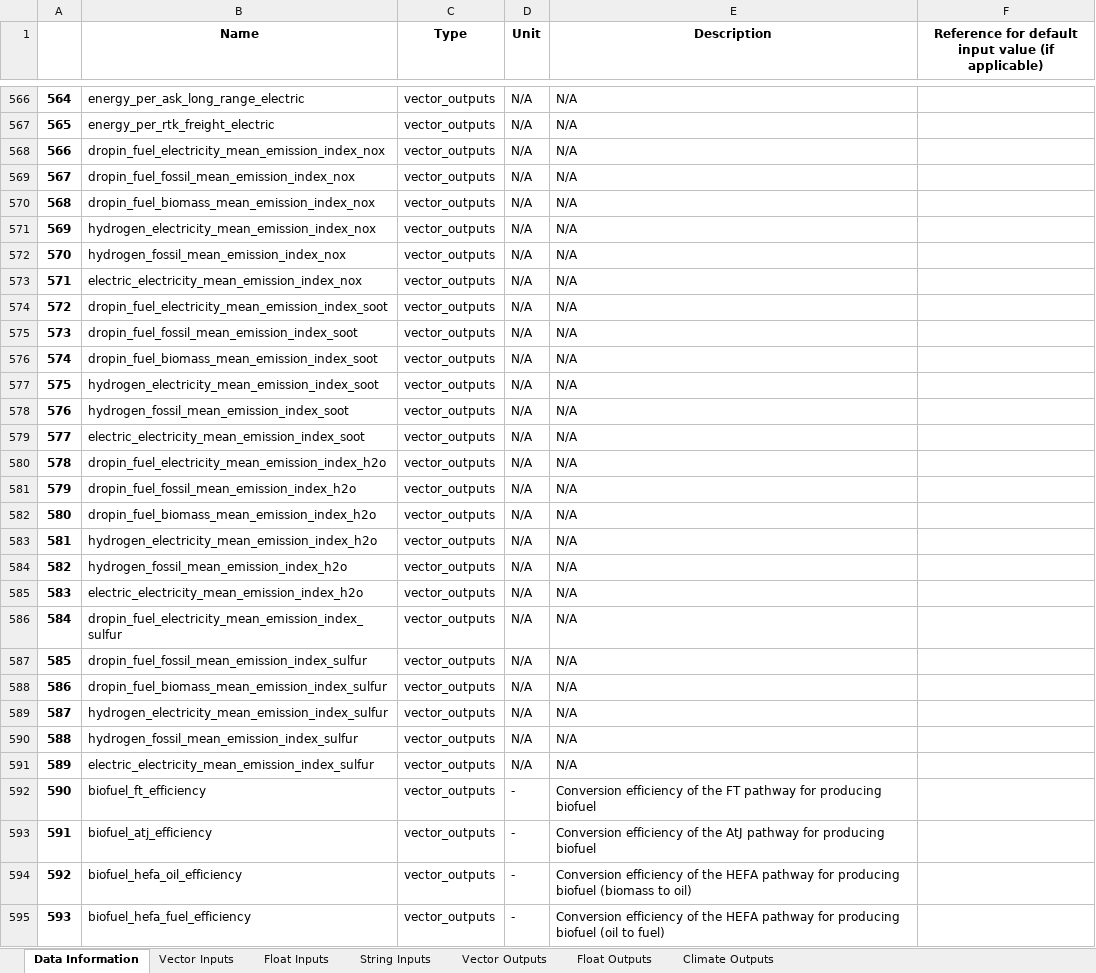
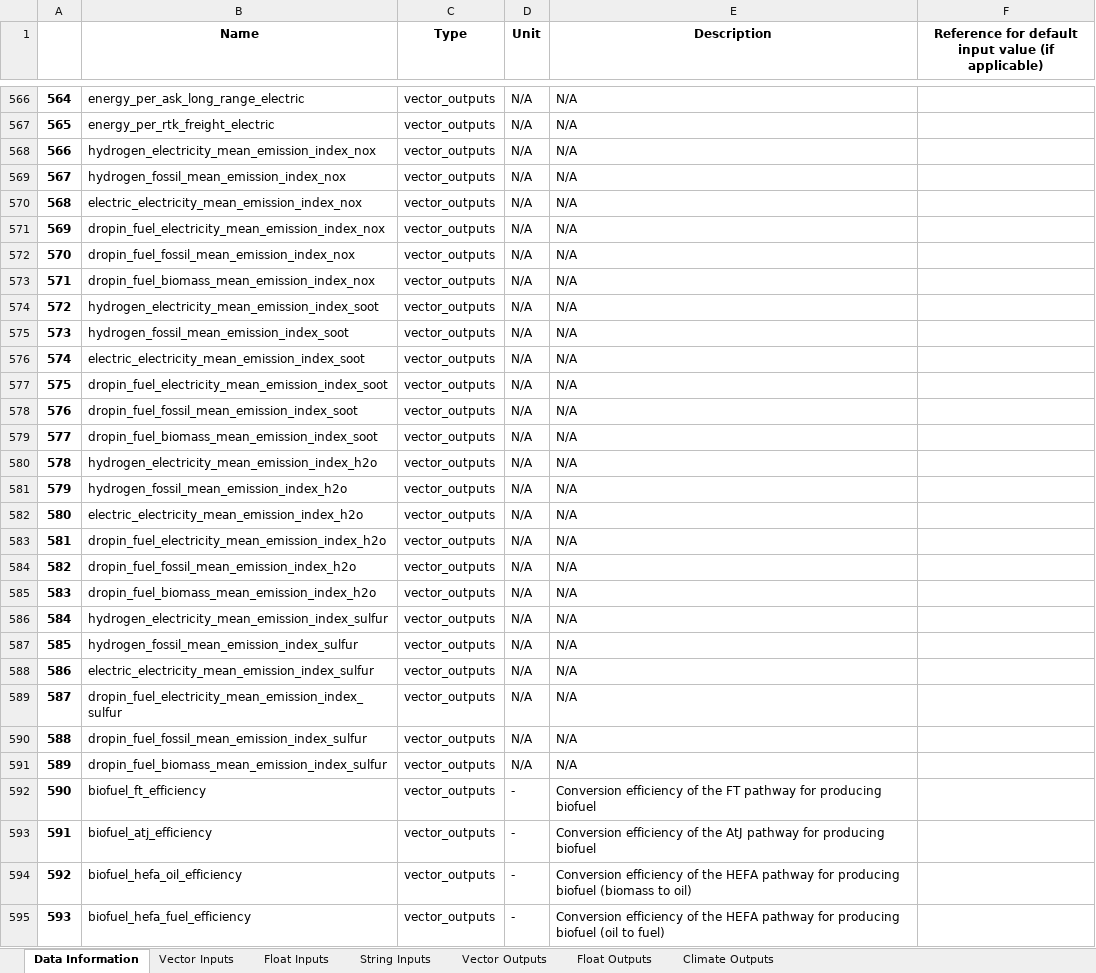
Before and after one commit to AeroMAPS/AeroMAPS, an Excel workbook: aeromaps/notebooks/tutorials/run_a_basic_calculation/aeromaps_data.xlsx, sheet Data Information, drawn as a sheet; only a part is shown, gaps mark what is left out; values as stored, in another font and other column widths than the file's, no borders; the diff covers the shown part only; the diff names each change by its address in the sheet, - before the commit and + after, or states it on an @@ line.

```diff
--- a/aeromaps/notebooks/tutorials/run_a_basic_calculation/aeromaps_data.xlsx (sheet Data Information)
+++ b/aeromaps/notebooks/tutorials/run_a_basic_calculation/aeromaps_data.xlsx (sheet Data Information)
-B568 (Name): dropin_fuel_electricity_mean_emission_index_nox
+B568 (Name): hydrogen_electricity_mean_emission_index_nox
-B569 (Name): dropin_fuel_fossil_mean_emission_index_nox
+B569 (Name): hydrogen_fossil_mean_emission_index_nox
-B570 (Name): dropin_fuel_biomass_mean_emission_index_nox
+B570 (Name): electric_electricity_mean_emission_index_nox
-B571 (Name): hydrogen_electricity_mean_emission_index_nox
+B571 (Name): dropin_fuel_electricity_mean_emission_index_nox
-B572 (Name): hydrogen_fossil_mean_emission_index_nox
+B572 (Name): dropin_fuel_fossil_mean_emission_index_nox
-B573 (Name): electric_electricity_mean_emission_index_nox
+B573 (Name): dropin_fuel_biomass_mean_emission_index_nox
-B574 (Name): dropin_fuel_electricity_mean_emission_index_soot
+B574 (Name): hydrogen_electricity_mean_emission_index_soot
-B575 (Name): dropin_fuel_fossil_mean_emission_index_soot
+B575 (Name): hydrogen_fossil_mean_emission_index_soot
-B576 (Name): dropin_fuel_biomass_mean_emission_index_soot
+B576 (Name): electric_electricity_mean_emission_index_soot
-B577 (Name): hydrogen_electricity_mean_emission_index_soot
+B577 (Name): dropin_fuel_electricity_mean_emission_index_soot
-B578 (Name): hydrogen_fossil_mean_emission_index_soot
+B578 (Name): dropin_fuel_fossil_mean_emission_index_soot
-B579 (Name): electric_electricity_mean_emission_index_soot
+B579 (Name): dropin_fuel_biomass_mean_emission_index_soot
-B580 (Name): dropin_fuel_electricity_mean_emission_index_h2o
+B580 (Name): hydrogen_electricity_mean_emission_index_h2o
-B581 (Name): dropin_fuel_fossil_mean_emission_index_h2o
+B581 (Name): hydrogen_fossil_mean_emission_index_h2o
-B582 (Name): dropin_fuel_biomass_mean_emission_index_h2o
+B582 (Name): electric_electricity_mean_emission_index_h2o
-B583 (Name): hydrogen_electricity_mean_emission_index_h2o
+B583 (Name): dropin_fuel_electricity_mean_emission_index_h2o
-B584 (Name): hydrogen_fossil_mean_emission_index_h2o
+B584 (Name): dropin_fuel_fossil_mean_emission_index_h2o
-B585 (Name): electric_electricity_mean_emission_index_h2o
+B585 (Name): dropin_fuel_biomass_mean_emission_index_h2o
-B586 (Name): dropin_fuel_electricity_mean_emission_index_sulfur
+B586 (Name): hydrogen_electricity_mean_emission_index_sulfur
-B587 (Name): dropin_fuel_fossil_mean_emission_index_sulfur
+B587 (Name): hydrogen_fossil_mean_emission_index_sulfur
-B588 (Name): dropin_fuel_biomass_mean_emission_index_sulfur
+B588 (Name): electric_electricity_mean_emission_index_sulfur
-B589 (Name): hydrogen_electricity_mean_emission_index_sulfur
+B589 (Name): dropin_fuel_electricity_mean_emission_index_sulfur
-B590 (Name): hydrogen_fossil_mean_emission_index_sulfur
+B590 (Name): dropin_fuel_fossil_mean_emission_index_sulfur
-B591 (Name): electric_electricity_mean_emission_index_sulfur
+B591 (Name): dropin_fuel_biomass_mean_emission_index_sulfur
```
Also changed, not shown: 97 edited cells elsewhere in this sheet, 4 other files.
